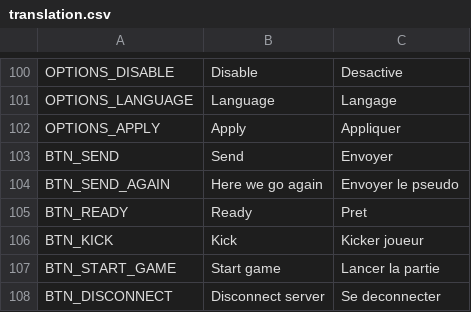
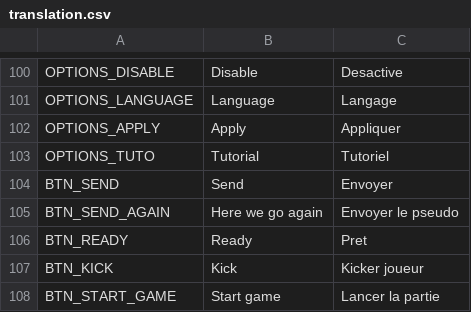
Before and after one commit to AdrienBourgois/ThemeHospital, a CSV file: translation/translation.csv, drawn as a sheet; only a part is shown, gaps mark what is left out; the shorter side is filled out with more unchanged rows; the diff names each change by its address in the sheet, - before the commit and + after, or states it on an @@ line.

Commit message:
add tutoriel to options menu

```diff
--- a/translation/translation.csv
+++ b/translation/translation.csv
+row 103: OPTIONS_TUTO | Tutorial | Tutoriel
```
Also changed, not shown: 9 other files.
